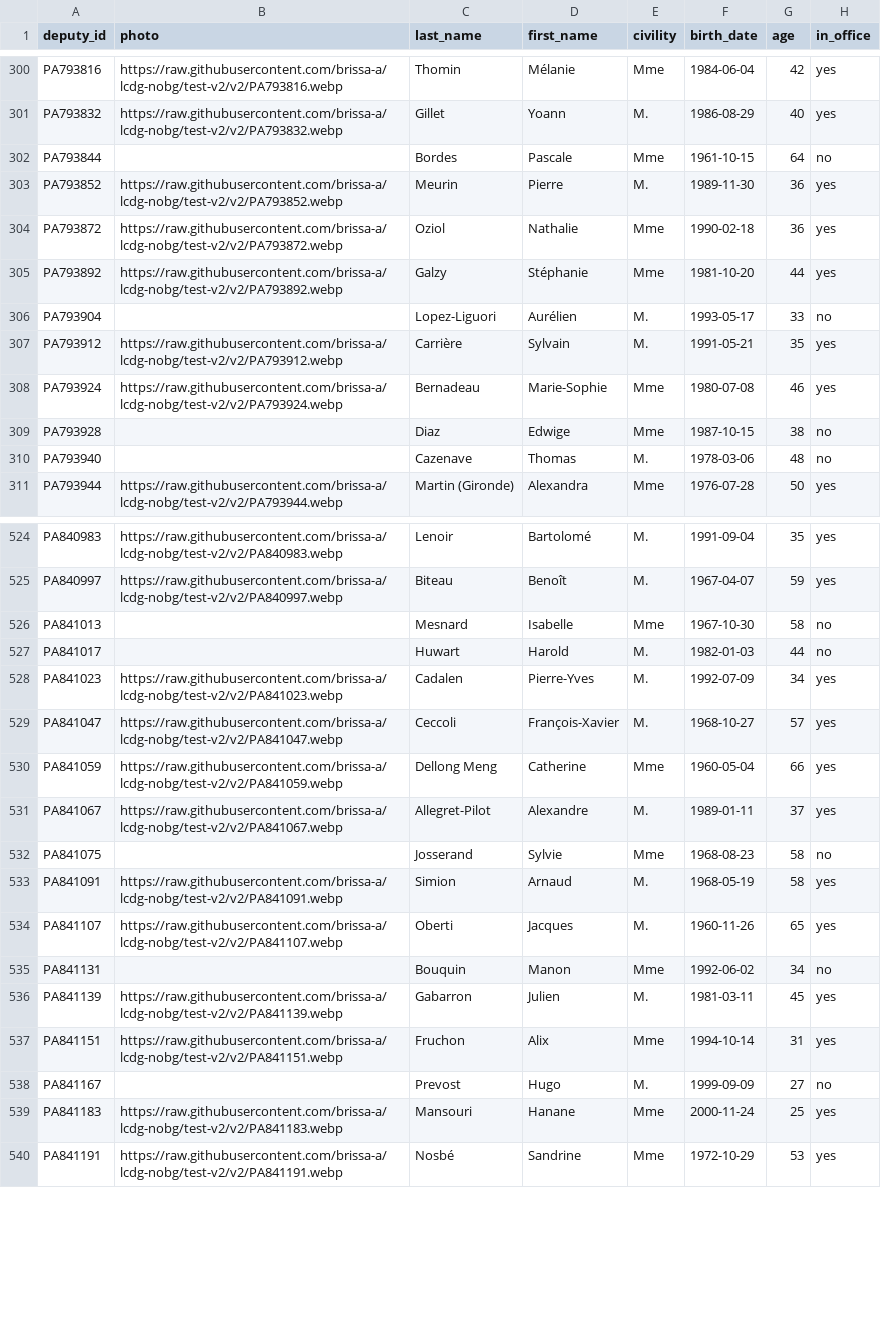
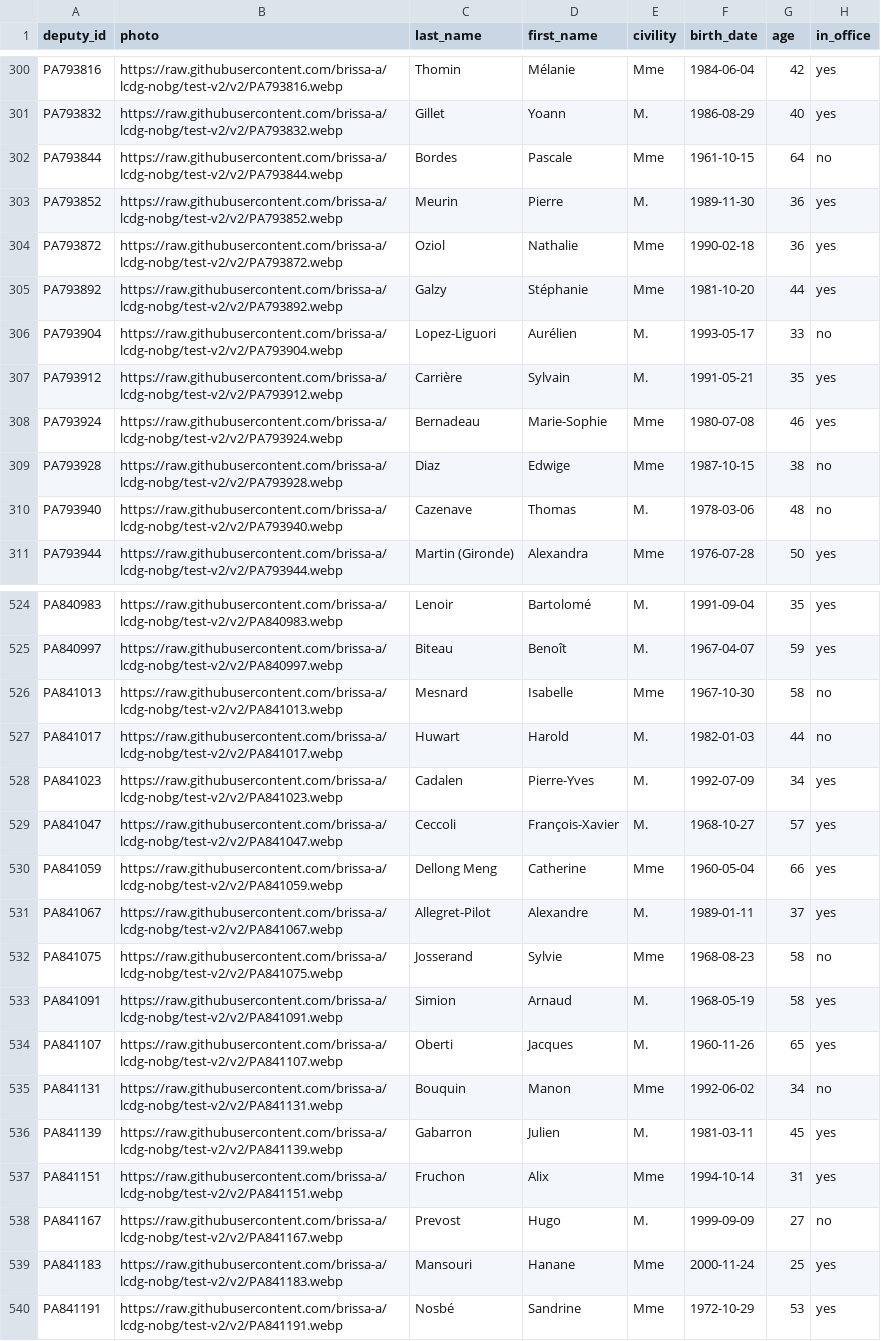
Before and after one commit to brissa-a/lcdg-data, a CSV file: v2/deputies/init.csv, drawn as a sheet; only a part is shown, gaps mark what is left out; the diff covers the shown part only; the diff names each change by its address in the sheet, - before the commit and + after, or states it on an @@ line.

```diff
--- a/v2/deputies/init.csv
+++ b/v2/deputies/init.csv
-B302 (photo): (empty)
+B302 (photo): https://raw.githubusercontent.com/brissa-a/lcdg-nobg/test-v2/v2/PA793844.webp
-B306 (photo): (empty)
+B306 (photo): https://raw.githubusercontent.com/brissa-a/lcdg-nobg/test-v2/v2/PA793904.webp
-B309 (photo): (empty)
+B309 (photo): https://raw.githubusercontent.com/brissa-a/lcdg-nobg/test-v2/v2/PA793928.webp
-B310 (photo): (empty)
+B310 (photo): https://raw.githubusercontent.com/brissa-a/lcdg-nobg/test-v2/v2/PA793940.webp
-B526 (photo): (empty)
+B526 (photo): https://raw.githubusercontent.com/brissa-a/lcdg-nobg/test-v2/v2/PA841013.webp
-B527 (photo): (empty)
+B527 (photo): https://raw.githubusercontent.com/brissa-a/lcdg-nobg/test-v2/v2/PA841017.webp
-B532 (photo): (empty)
+B532 (photo): https://raw.githubusercontent.com/brissa-a/lcdg-nobg/test-v2/v2/PA841075.webp
-B535 (photo): (empty)
+B535 (photo): https://raw.githubusercontent.com/brissa-a/lcdg-nobg/test-v2/v2/PA841131.webp
-B538 (photo): (empty)
+B538 (photo): https://raw.githubusercontent.com/brissa-a/lcdg-nobg/test-v2/v2/PA841167.webp
```
Also changed, not shown: 46 edited cells elsewhere in this file, 5 other files.
